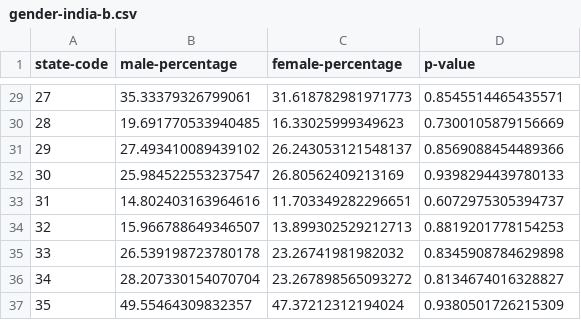
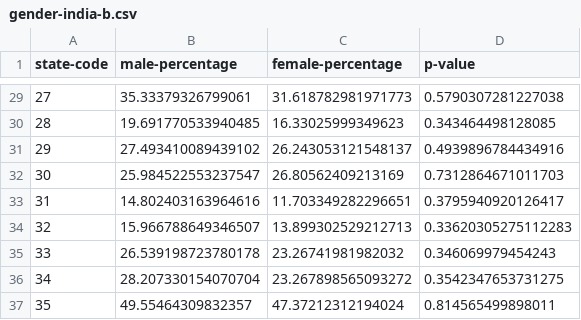
Before and after one commit to utkarshg99/CS685, a CSV file: Assignment 2/out/gender-india-b.csv, drawn as a sheet; only a part is shown, gaps mark what is left out; the diff covers the shown part only.

```diff
--- a/Assignment 2/out/gender-india-b.csv
+++ b/Assignment 2/out/gender-india-b.csv
@@ -29,9 +29,9 @@ state-code,male-percentage,female-percentage,p-value
-27,35.33379326799061,31.618782981971773,0.8545514465435571
-28,19.691770533940485,16.33025999349623,0.7300105879156669
-29,27.493410089439102,26.243053121548137,0.8569088454489366
-30,25.984522553237547,26.80562409213169,0.9398294439780133
-31,14.802403163964616,11.703349282296651,0.6072975305394737
-32,15.966788649346507,13.899302529212713,0.8819201778154253
-33,26.539198723780178,23.26741981982032,0.8345908784629898
-34,28.207330154070704,23.267898565093272,0.8134674016328827
-35,49.55464309832357,47.37212312194024,0.9380501726215309
+27,35.33379326799061,31.618782981971773,0.5790307281227038
+28,19.691770533940485,16.33025999349623,0.343464498128085
+29,27.493410089439102,26.243053121548137,0.4939896784434916
+30,25.984522553237547,26.80562409213169,0.7312864671011703
+31,14.802403163964616,11.703349282296651,0.3795940920126417
+32,15.966788649346507,13.899302529212713,0.33620305275112283
+33,26.539198723780178,23.26741981982032,0.346069979454243
+34,28.207330154070704,23.267898565093272,0.3542347653731275
+35,49.55464309832357,47.37212312194024,0.814565499898011
```
Also changed, not shown: 27 edited cells elsewhere in this file, Assignment 2/out/age-india.csv, Assignment 2/out/gender-india-c.csv, 9 other files.
